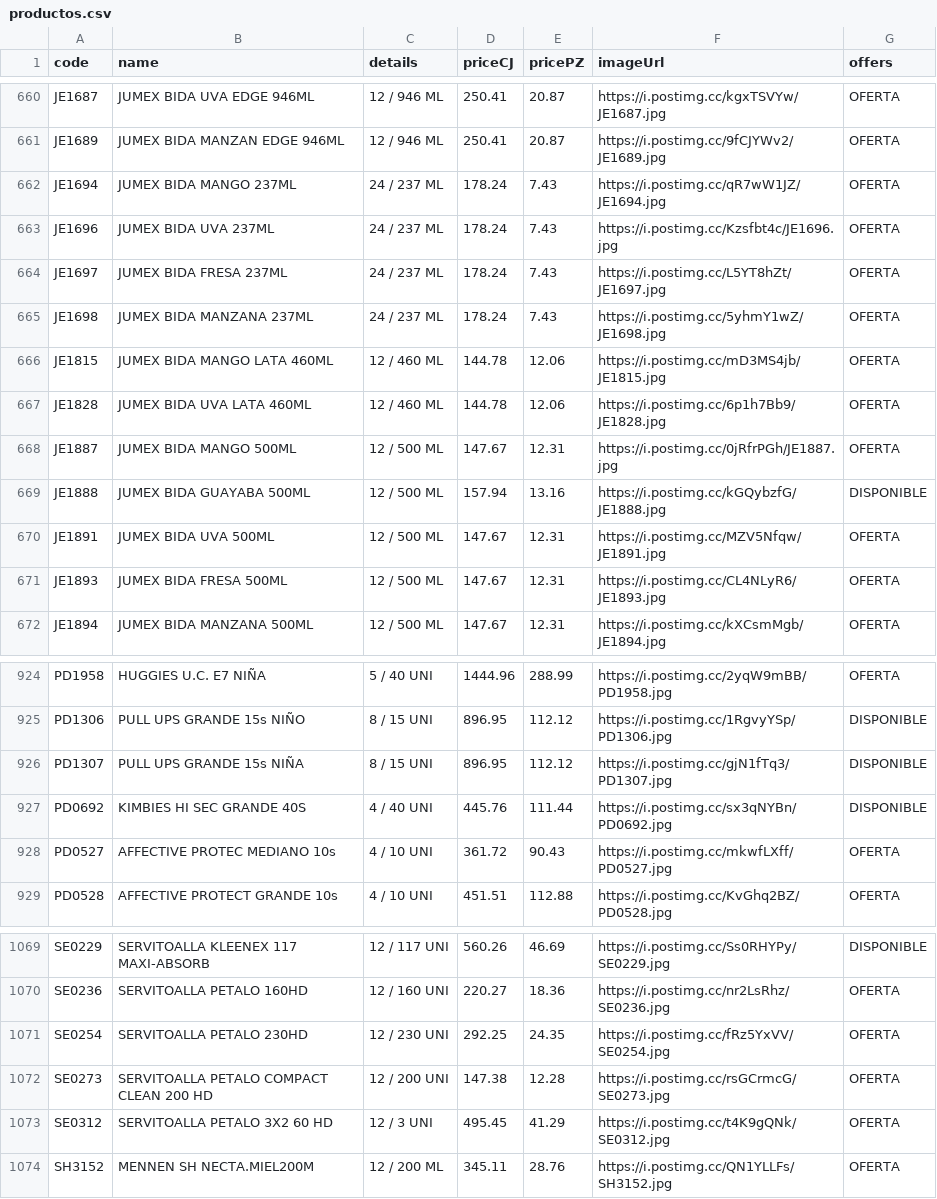
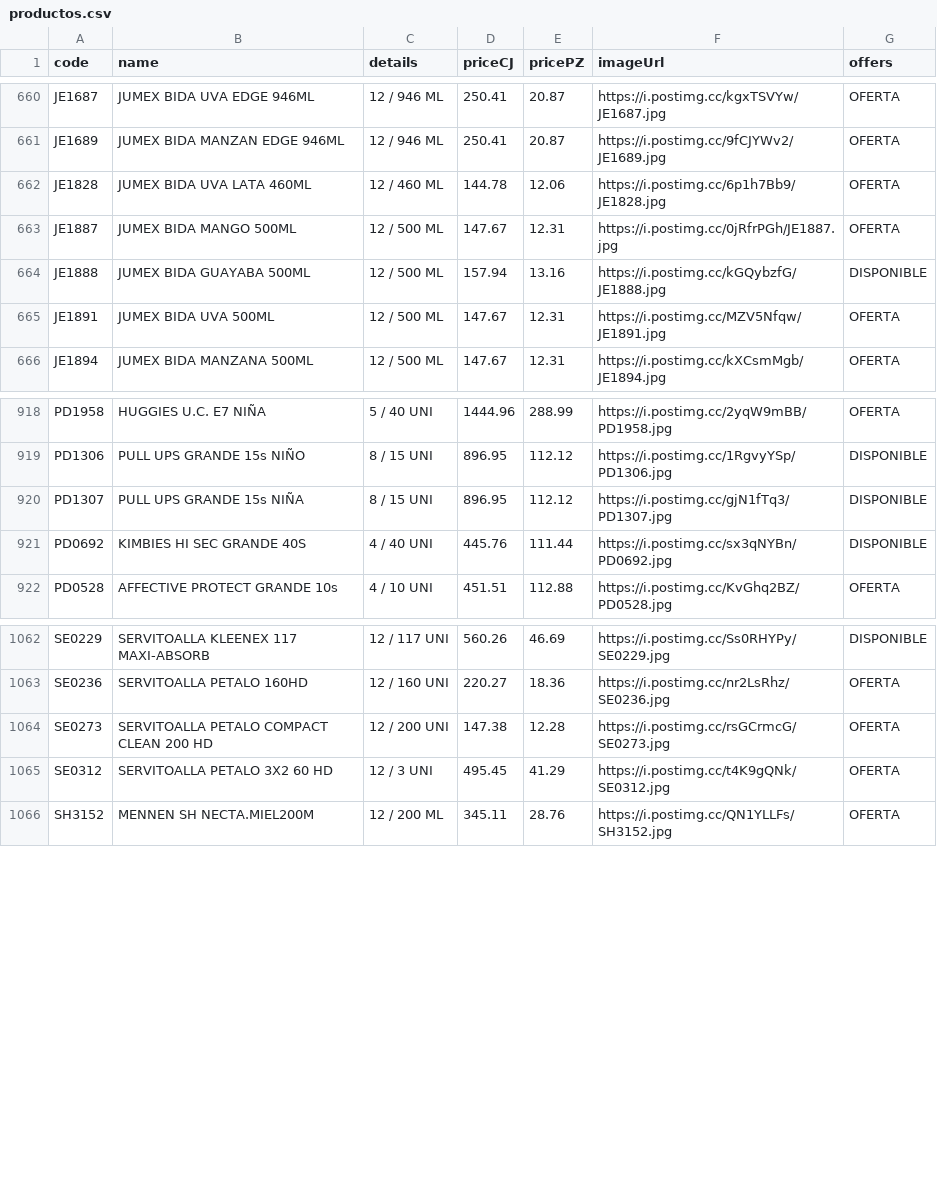
Before and after one commit to Mac-U/supermac-DB, a CSV file: productos.csv, drawn as a sheet; only a part is shown, gaps mark what is left out; the diff names each change by its address in the sheet, - before the commit and + after, or states it on an @@ line.

Commit message:
Actualiza catálogo (8 cambios): - Borra registro: code: JE1893 | name: JUMEX BIDA FRESA 500ML | priceCJ: 147.67 | pricePZ: 12.31 | imagen: https://i.postimg.cc/CL4NLyR6/JE1893.jpg - Borra registro: code: JE1815 | name: JUMEX BIDA MANGO LATA 460ML | priceCJ: 144.78 | pricePZ: 12.06 | imagen: https://i.postimg.cc/mD3MS4jb/JE1815.jpg - Borra registro: code: JE1698 | name: JUMEX BIDA MANZANA 237ML | priceCJ: 178.24 | pricePZ: 7.43 | imagen: https://i.postimg.cc/5yhmY1wZ/JE1698.jpg - Borra registro: code: JE1697 | name: JUMEX BIDA FRESA 237ML | priceCJ: 178.24 | pricePZ: 7.43 | imagen: https://i.postimg.cc/L5YT8hZt/JE1697.jpg - Borra registro: code: JE1696 | name: JUMEX BIDA UVA 237ML | priceCJ: 178.24 | pricePZ: 7.43 | imagen: https://i.postimg.cc/Kzsfbt4c/JE1696.jpg - Borra registro: code: JE1694 | name: JUMEX BIDA MANGO 237ML | priceCJ: 178.24 | pricePZ: 7.43 | imagen: https://i.postimg.cc/qR7wW1JZ/JE1694.jpg - Borra registro: code: SE0254 | name: SERVITOALLA PETALO 230HD | priceCJ: 292.25 | pricePZ: 24.35 | imagen: https://i.postimg.cc/fRz5YxVV/SE0254.jpg - Borra registro: code: PD0527 | name: AFFECTIVE PROTEC MEDIANO 10s | priceCJ: 361.72 | pricePZ: 90.43 | imagen: https://i.postimg.cc/mkwfLXff/PD0527.jpg

```diff
--- a/productos.csv
+++ b/productos.csv
-row 662: JE1694 | JUMEX BIDA MANGO 237ML | 24 / 237 ML | 178.24 | 7.43 | https://i.postimg.cc/qR7wW1JZ/JE1694.jpg | OFERTA
-row 663: JE1696 | JUMEX BIDA UVA 237ML | 24 / 237 ML | 178.24 | 7.43 | https://i.postimg.cc/Kzsfbt4c/JE1696.jpg | OFERTA
-row 664: JE1697 | JUMEX BIDA FRESA 237ML | 24 / 237 ML | 178.24 | 7.43 | https://i.postimg.cc/L5YT8hZt/JE1697.jpg | OFERTA
-row 665: JE1698 | JUMEX BIDA MANZANA 237ML | 24 / 237 ML | 178.24 | 7.43 | https://i.postimg.cc/5yhmY1wZ/JE1698.jpg | OFERTA
-row 666: JE1815 | JUMEX BIDA MANGO LATA 460ML | 12 / 460 ML | 144.78 | 12.06 | https://i.postimg.cc/mD3MS4jb/JE1815.jpg | OFERTA
-row 671: JE1893 | JUMEX BIDA FRESA 500ML | 12 / 500 ML | 147.67 | 12.31 | https://i.postimg.cc/CL4NLyR6/JE1893.jpg | OFERTA
-row 928: PD0527 | AFFECTIVE PROTEC MEDIANO 10s | 4 / 10 UNI | 361.72 | 90.43 | https://i.postimg.cc/mkwfLXff/PD0527.jpg | OFERTA
-row 1071: SE0254 | SERVITOALLA PETALO 230HD | 12 / 230 UNI | 292.25 | 24.35 | https://i.postimg.cc/fRz5YxVV/SE0254.jpg | OFERTA
```
